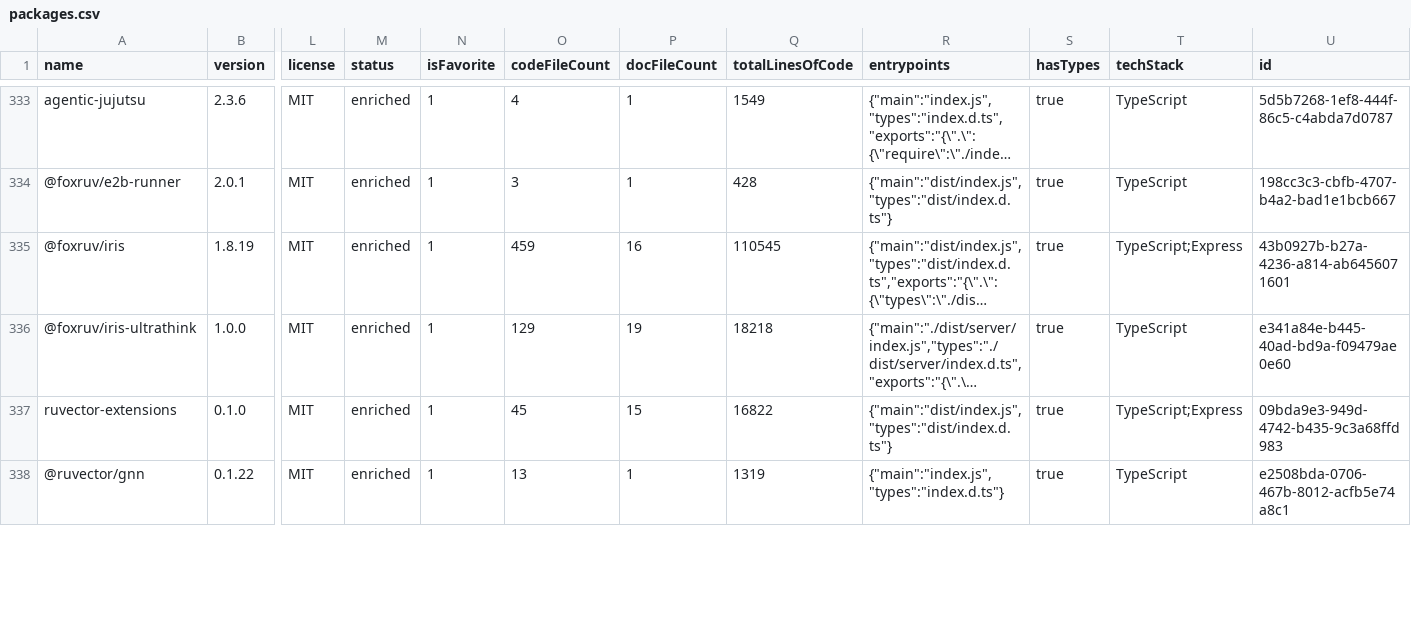
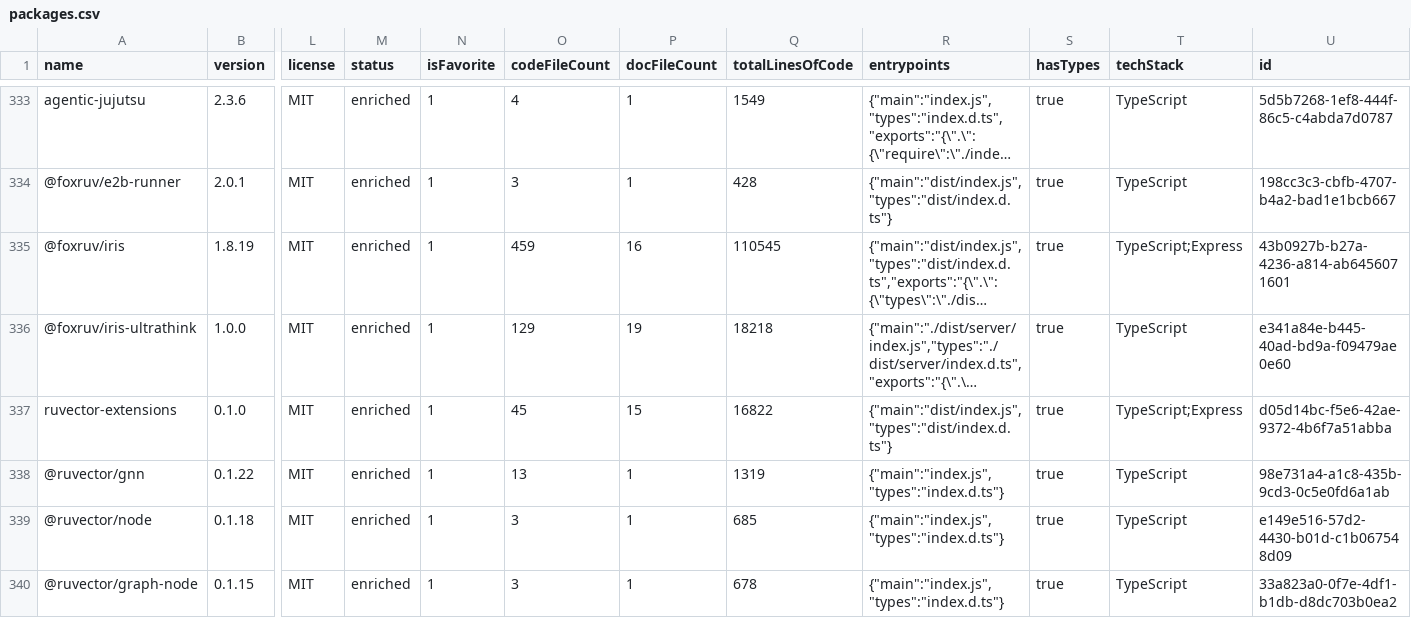
Before and after one commit to Zeeeepa/analyzer, a CSV file: DATA/NPM/packages.csv, drawn as a sheet; only a part is shown, gaps mark what is left out; long unchanged cells end in …; rows hold the shown columns only; the diff covers the shown part only; the diff names each change by its address in the sheet, - before the commit and + after, or states it on an @@ line.

Commit message:
Add 7 new packages

```diff
--- a/DATA/NPM/packages.csv
+++ b/DATA/NPM/packages.csv
-U337 (id): 09bda9e3-949d-4742-b435-9c3a68ffd983
+U337 (id): d05d14bc-f5e6-42ae-9372-4b6f7a51abba
-U338 (id): e2508bda-0706-467b-8012-acfb5e74a8c1
+U338 (id): 98e731a4-a1c8-435b-9cd3-0c5e0fd6a1ab
+row 339: @ruvector/node | 0.1.18 | MIT | enriched | 1 | 3 | 1 | 685 | {"main":"index.js","types":"index.d.ts"} | true | TypeScript | e149e516-57d2-4430-b01d-c1b067548d09
+row 340: @ruvector/graph-node | 0.1.15 | MIT | enriched | 1 | 3 | 1 | 678 | {"main":"index.js","types":"index.d.ts"} | true | TypeScript | 33a823a0-0f7e-4df1-b1db-d8dc703b0ea2
```
Also changed, not shown: 2 added rows and 12 edited cells elsewhere in this file.
